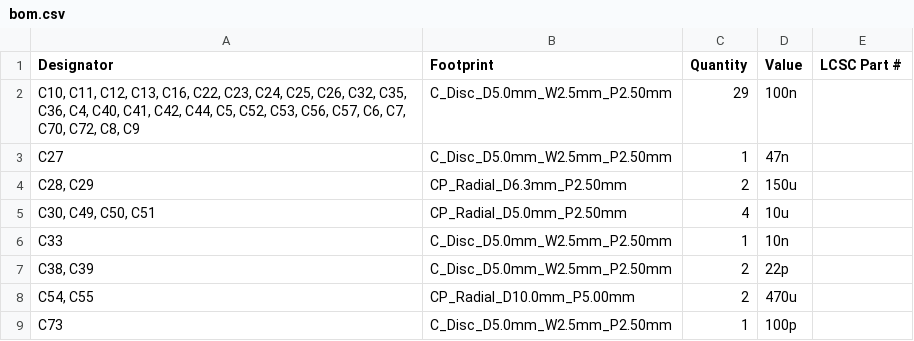
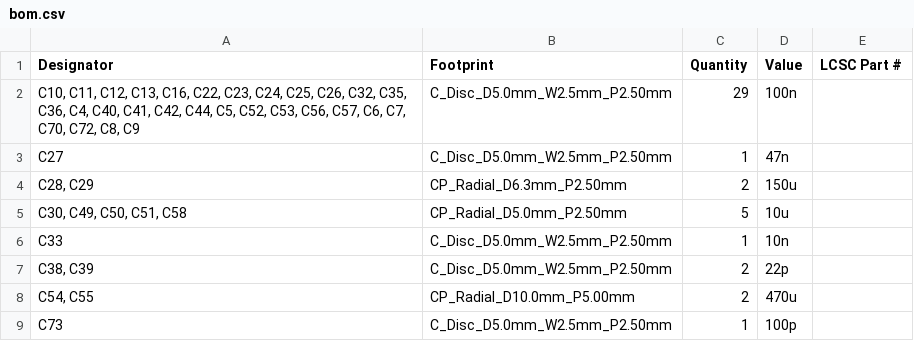
Before and after one commit to agkaminski/ZAK181, a CSV file: kicad/production/bom.csv, drawn as a sheet; only a part is shown.

```diff
--- a/kicad/production/bom.csv
+++ b/kicad/production/bom.csv
@@ -4,3 +4,3 @@ C27,C_Disc_D5.0mm_W2.5mm_P2.50mm,1,47n,
 "C28, C29",CP_Radial_D6.3mm_P2.50mm,2,150u,
-"C30, C49, C50, C51",CP_Radial_D5.0mm_P2.50mm,4,10u,
+"C30, C49, C50, C51, C58",CP_Radial_D5.0mm_P2.50mm,5,10u,
 C33,C_Disc_D5.0mm_W2.5mm_P2.50mm,1,10n,
```
Also changed, not shown: kicad/production/designators.csv, kicad/production/positions.csv, 15 other files.
